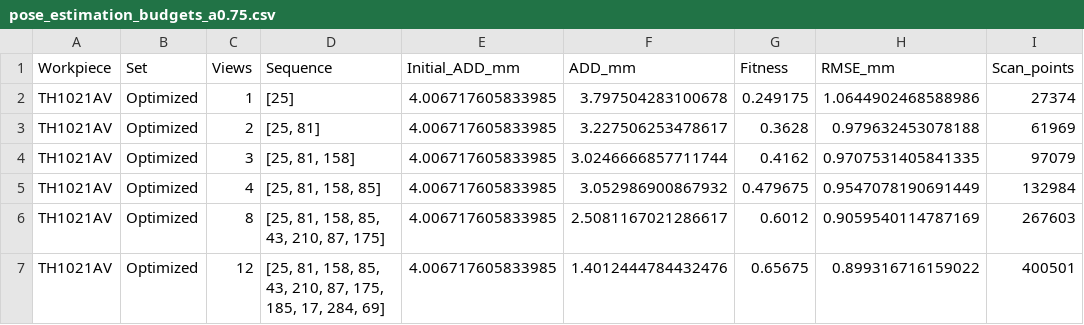
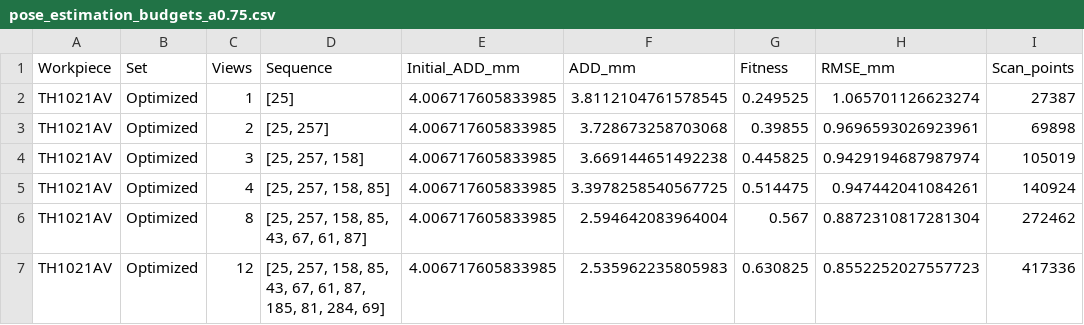
Before and after one commit to alvannauval/anr_pkg, a CSV file: src/evaluation_result/test_11_real_pocket/pose_estimation_budgets_a0.75.csv, drawn as a sheet; only a part is shown; the diff covers the shown part only.

```diff
--- a/src/evaluation_result/test_11_real_pocket/pose_estimation_budgets_a0.75.csv
+++ b/src/evaluation_result/test_11_real_pocket/pose_estimation_budgets_a0.75.csv
@@ -1,7 +1,7 @@
 Workpiece,Set,Views,Sequence,Initial_ADD_mm,ADD_mm,Fitness,RMSE_mm,Scan_points
-TH1021AV,Optimized,1,[25],4.006717605833985,3.797504283100678,0.249175,1.0644902468588986,27374
-TH1021AV,Optimized,2,"[25, 81]",4.006717605833985,3.227506253478617,0.3628,0.979632453078188,61969
-TH1021AV,Optimized,3,"[25, 81, 158]",4.006717605833985,3.0246666857711744,0.4162,0.9707531405841335,97079
-TH1021AV,Optimized,4,"[25, 81, 158, 85]",4.006717605833985,3.052986900867932,0.479675,0.9547078190691449,132984
-TH1021AV,Optimized,8,"[25, 81, 158, 85, 43, 210, 87, 175]",4.006717605833985,2.5081167021286617,0.6012,0.9059540114787169,267603
-TH1021AV,Optimized,12,"[25, 81, 158, 85, 43, 210, 87, 175, 185, 17, 284, 69]",4.006717605833985,1.4012444784432476,0.65675,0.899316716159022,400501
+TH1021AV,Optimized,1,[25],4.006717605833985,3.8112104761578545,0.249525,1.065701126623274,27387
+TH1021AV,Optimized,2,"[25, 257]",4.006717605833985,3.728673258703068,0.39855,0.9696593026923961,69898
+TH1021AV,Optimized,3,"[25, 257, 158]",4.006717605833985,3.669144651492238,0.445825,0.9429194687987974,105019
+TH1021AV,Optimized,4,"[25, 257, 158, 85]",4.006717605833985,3.3978258540567725,0.514475,0.947442041084261,140924
+TH1021AV,Optimized,8,"[25, 257, 158, 85, 43, 67, 61, 87]",4.006717605833985,2.594642083964004,0.567,0.8872310817281304,272462
+TH1021AV,Optimized,12,"[25, 257, 158, 85, 43, 67, 61, 87, 185, 81, 284, 69]",4.006717605833985,2.535962235805983,0.630825,0.8552252027557723,417336
```
Also changed, not shown: 169 edited cells elsewhere in this file, src/evaluation_result/test_11_real_pocket/optimal_sequences_GREEDY_GT_a0.75.csv, 9 other files.
